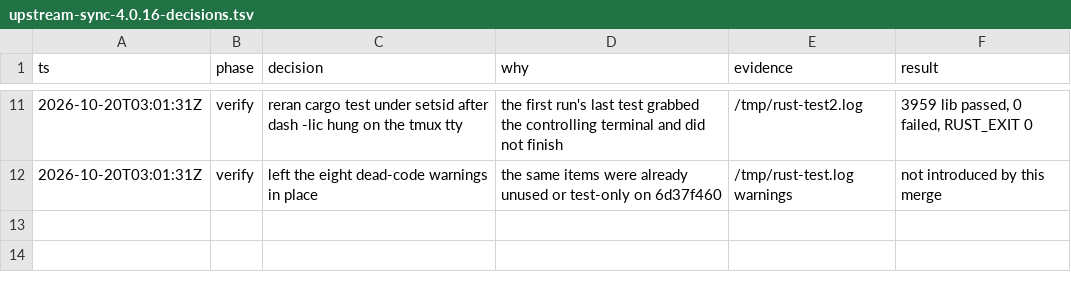
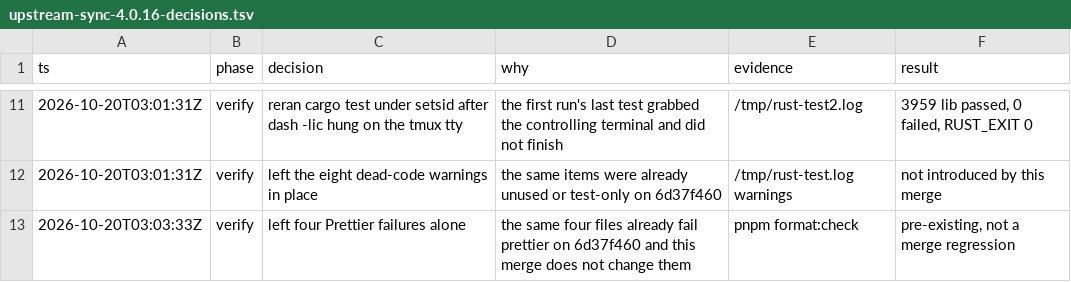
Before and after one commit to Chris-Xie369/cc-switch, a TSV file: docs/local-maintenance/upstream-sync-4.0.16-decisions.tsv, drawn as a sheet; only a part is shown, gaps mark what is left out; the diff names each change by its address in the sheet, - before the commit and + after, or states it on an @@ line.

```diff
--- a/docs/local-maintenance/upstream-sync-4.0.16-decisions.tsv
+++ b/docs/local-maintenance/upstream-sync-4.0.16-decisions.tsv
+row 13: 2026-10-20T03:03:33Z | verify | left four Prettier failures alone | the same four files already fail prettier on 6d37f460 and this merge does not change them | pnpm format:check | pre-existing, not a merge regression
```
